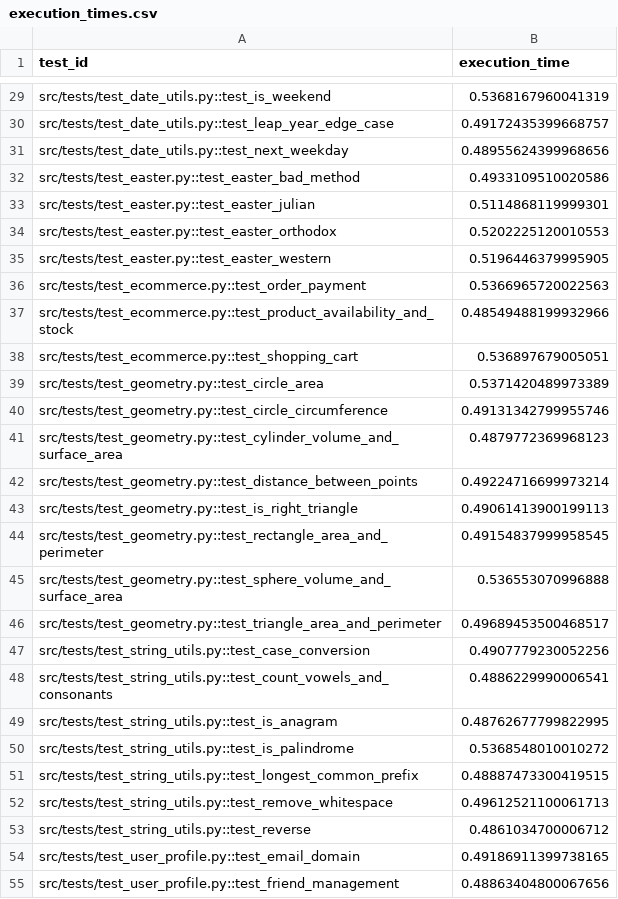
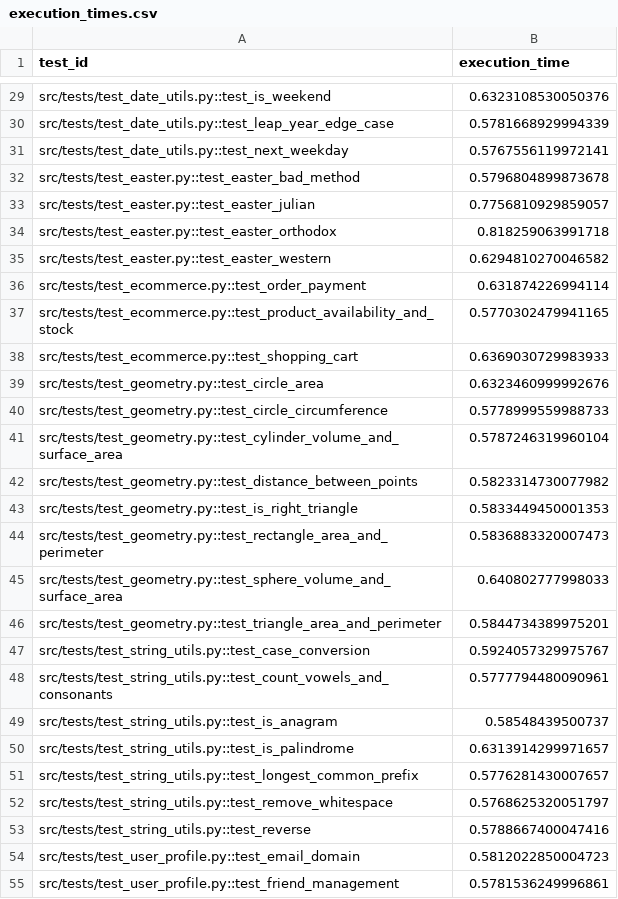
Before and after one commit to BenElGato/CI-CD-Test-Prioritization, a CSV file: data/execution_times.csv, drawn as a sheet; only a part is shown, gaps mark what is left out; the diff covers the shown part only; the diff names each change by its address in the sheet, - before the commit and + after, or states it on an @@ line.

```diff
--- a/data/execution_times.csv
+++ b/data/execution_times.csv
-B29 (execution_time): 0.5368167960041319
+B29 (execution_time): 0.6323108530050376
-B30 (execution_time): 0.49172435399668757
+B30 (execution_time): 0.5781668929994339
-B31 (execution_time): 0.48955624399968656
+B31 (execution_time): 0.5767556119972141
-B32 (execution_time): 0.4933109510020586
+B32 (execution_time): 0.5796804899873678
-B33 (execution_time): 0.5114868119999301
+B33 (execution_time): 0.7756810929859057
-B34 (execution_time): 0.5202225120010553
+B34 (execution_time): 0.818259063991718
-B35 (execution_time): 0.5196446379995905
+B35 (execution_time): 0.6294810270046582
-B36 (execution_time): 0.5366965720022563
+B36 (execution_time): 0.631874226994114
-B37 (execution_time): 0.48549488199932966
+B37 (execution_time): 0.5770302479941165
-B38 (execution_time): 0.536897679005051
+B38 (execution_time): 0.6369030729983933
-B39 (execution_time): 0.5371420489973389
+B39 (execution_time): 0.6323460999992676
-B40 (execution_time): 0.49131342799955746
+B40 (execution_time): 0.5778999559988733
-B41 (execution_time): 0.4879772369968123
+B41 (execution_time): 0.5787246319960104
-B42 (execution_time): 0.49224716699973214
+B42 (execution_time): 0.5823314730077982
-B43 (execution_time): 0.49061413900199113
+B43 (execution_time): 0.5833449450001353
-B44 (execution_time): 0.49154837999958545
+B44 (execution_time): 0.5836883320007473
-B45 (execution_time): 0.536553070996888
+B45 (execution_time): 0.640802777998033
-B46 (execution_time): 0.49689453500468517
+B46 (execution_time): 0.5844734389975201
-B47 (execution_time): 0.4907779230052256
+B47 (execution_time): 0.5924057329975767
-B48 (execution_time): 0.4886229990006541
+B48 (execution_time): 0.5777794480090961
-B49 (execution_time): 0.48762677799822995
+B49 (execution_time): 0.58548439500737
-B50 (execution_time): 0.5368548010010272
+B50 (execution_time): 0.6313914299971657
-B51 (execution_time): 0.48887473300419515
+B51 (execution_time): 0.5776281430007657
-B52 (execution_time): 0.49612521100061713
+B52 (execution_time): 0.5768625320051797
-B53 (execution_time): 0.4861034700006712
+B53 (execution_time): 0.5788667400047416
-B54 (execution_time): 0.49186911399738165
+B54 (execution_time): 0.5812022850004723
-B55 (execution_time): 0.48863404800067656
+B55 (execution_time): 0.5781536249996861
```
Also changed, not shown: 36 edited cells elsewhere in this file, data/total_coverage_matrix.csv, 8 other files.
